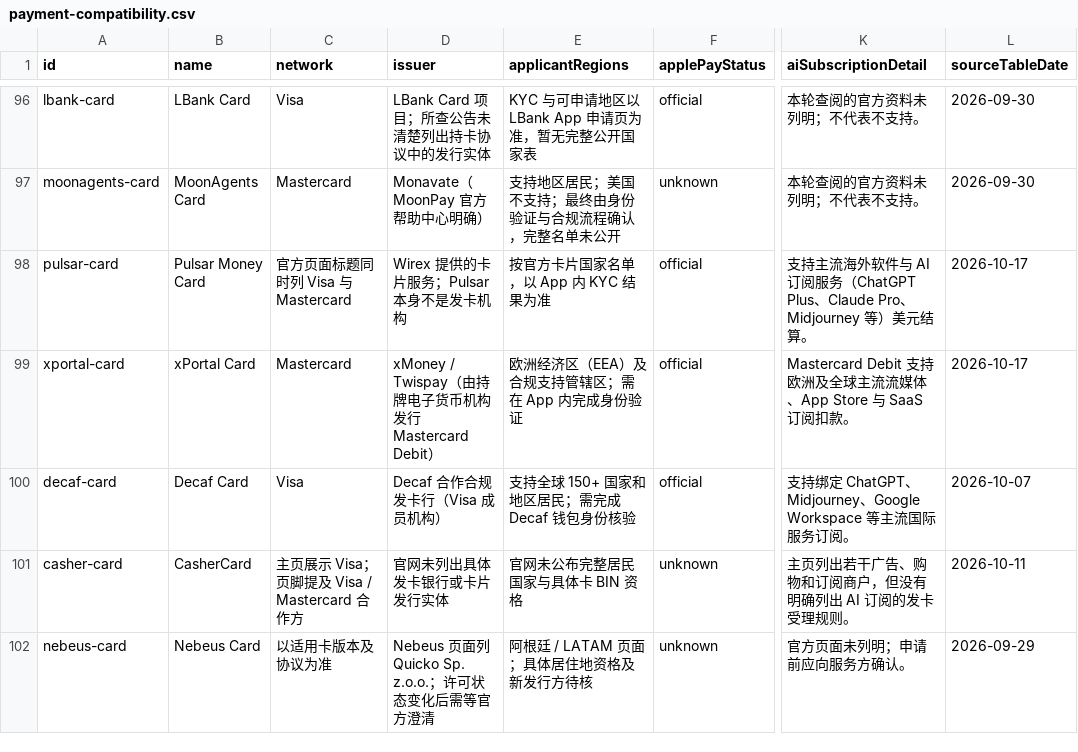
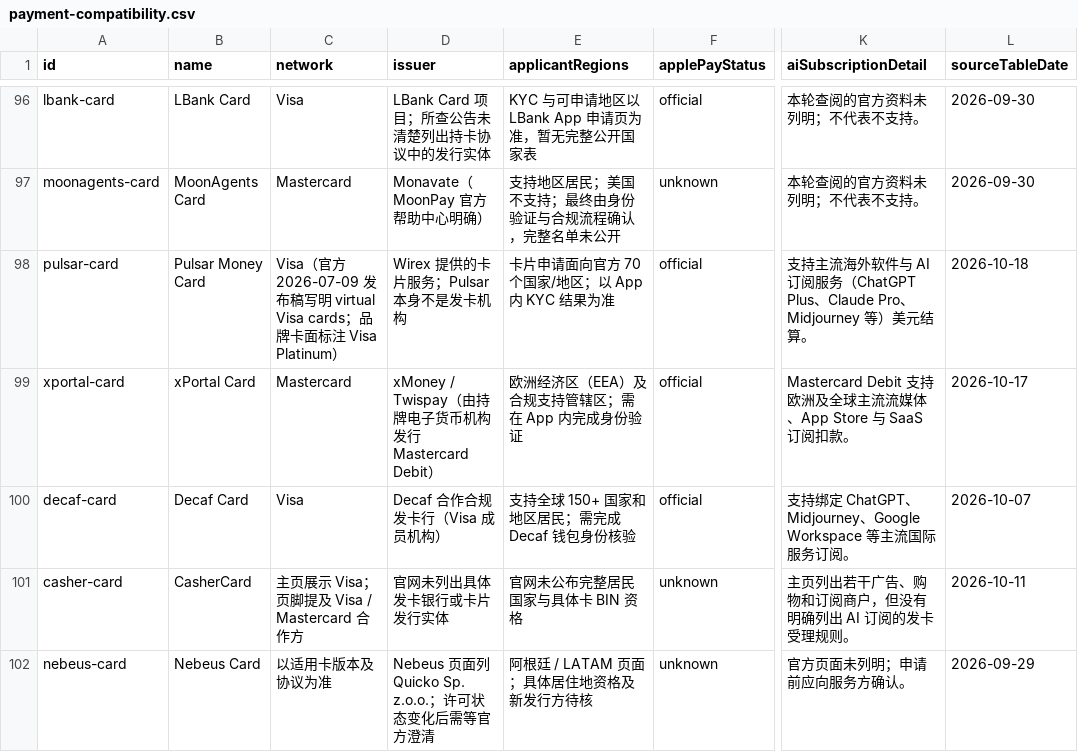
Before and after one commit to liam1024-tech/awesome-crypto-cards, a CSV file: data/payment-compatibility.csv, drawn as a sheet; only a part is shown, gaps mark what is left out; the diff covers the shown part only; the diff names each change by its address in the sheet, - before the commit and + after, or states it on an @@ line.

```diff
--- a/data/payment-compatibility.csv
+++ b/data/payment-compatibility.csv
-C98 (network): 官方页面标题同时列 Visa 与 Mastercard
+C98 (network): Visa（官方 2026-07-09 发布稿写明 virtual Visa cards；品牌卡面标注 Visa Platinum）
-E98 (applicantRegions): 按官方卡片国家名单，以 App 内 KYC 结果为准
+E98 (applicantRegions): 卡片申请面向官方 70 个国家/地区；以 App 内 KYC 结果为准
-L98 (sourceTableDate): 2026-10-17
+L98 (sourceTableDate): 2026-10-18
```
Also changed, not shown: 1 added row and 8 edited cells elsewhere in this file, data/ucard-coverage.csv, 5 other files.
